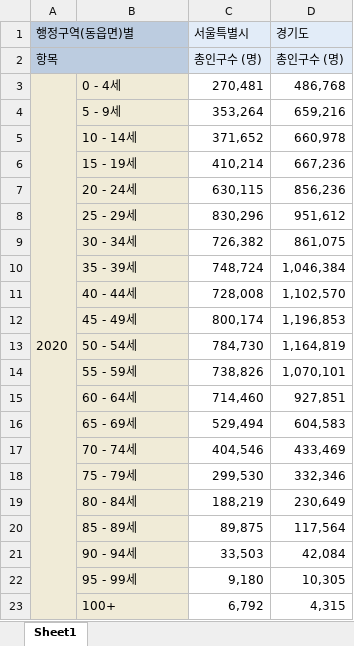
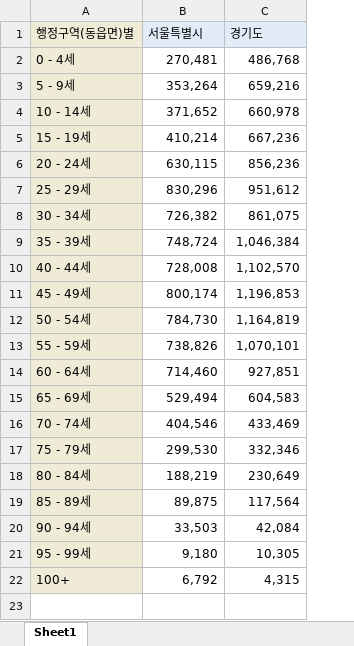
Before and after one commit to YunjeongLee/COVID19_SeoulGyeonggi, an Excel workbook: data/demographic/population_capital_2020.xlsx, sheet Sheet1, drawn as a sheet; values as stored, in another font and other column widths than the file's, no borders; removed rows and columns are numbered as before the commit, all else as after; the diff names each change by its address in the sheet, - before the commit and + after, or states it on an @@ line.

Commit message:
delete redundant columns

```diff
--- a/data/demographic/population_capital_2020.xlsx (sheet Sheet1)
+++ b/data/demographic/population_capital_2020.xlsx (sheet Sheet1)
-column A (행정구역(동읍면)별), row 3: 2020
-A1: (empty)
+A1: 행정구역(동읍면)별
-row 2: 항목 |  | 총인구수 (명) | 총인구수 (명)
```
